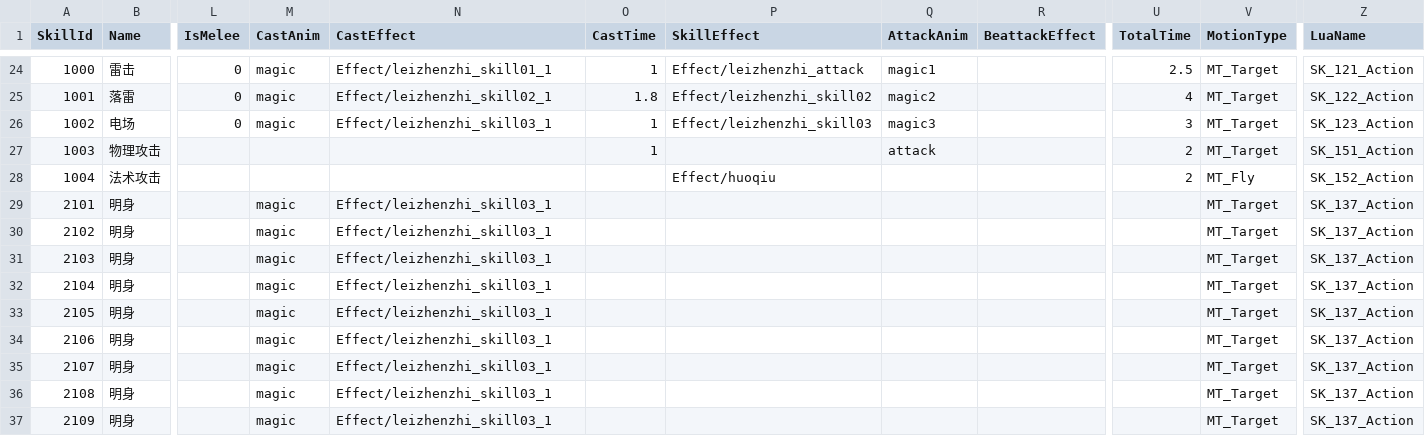
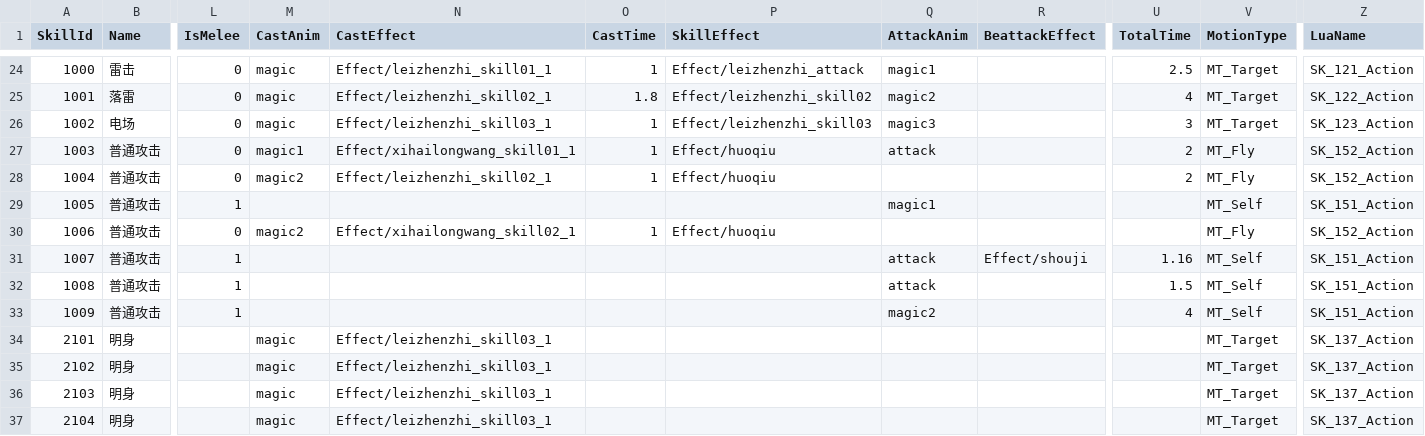
Before and after one commit to kevinnewkevin/xiyou, a CSV file: trunk/config/tables/skill.csv, drawn as a sheet; only a part is shown, gaps mark what is left out; the shorter side is filled out with more unchanged rows; rows hold the shown columns only; the diff names each change by its address in the sheet, - before the commit and + after, or states it on an @@ line.

```diff
--- a/trunk/config/tables/skill.csv
+++ b/trunk/config/tables/skill.csv
-B27 (Name): 物理攻击
+B27 (Name): 普通攻击
-L27:L28 (IsMelee): (empty)
+L27:L28 (IsMelee): 0
-M27 (CastAnim): (empty)
+M27 (CastAnim): magic1
-N27 (CastEffect): (empty)
+N27 (CastEffect): Effect/xihailongwang_skill01_1
-P27 (SkillEffect): (empty)
+P27 (SkillEffect): Effect/huoqiu
-V27 (MotionType): MT_Target
+V27 (MotionType): MT_Fly
-Z27 (LuaName): SK_151_Action
+Z27 (LuaName): SK_152_Action
-B28 (Name): 法术攻击
+B28 (Name): 普通攻击
-M28 (CastAnim): (empty)
+M28 (CastAnim): magic2
-N28 (CastEffect): (empty)
+N28 (CastEffect): Effect/leizhenzhi_skill02_1
-O28 (CastTime): (empty)
+O28 (CastTime): 1
+row 29: 1005 | 普通攻击 | 1 |  |  |  |  | magic1 |  |  | MT_Self | SK_151_Action
+row 30: 1006 | 普通攻击 | 0 | magic2 | Effect/xihailongwang_skill02_1 | 1 | Effect/huoqiu |  |  |  | MT_Fly | SK_152_Action
+row 31: 1007 | 普通攻击 | 1 |  |  |  |  | attack | Effect/shouji | 1.16 | MT_Self | SK_151_Action
+row 32: 1008 | 普通攻击 | 1 |  |  |  |  | attack |  | 1.5 | MT_Self | SK_151_Action
+row 33: 1009 | 普通攻击 | 1 |  |  |  |  | magic2 |  | 4 | MT_Self | SK_151_Action
```
Also changed, not shown: trunk/config/tables/entity.csv, 1 other file.
